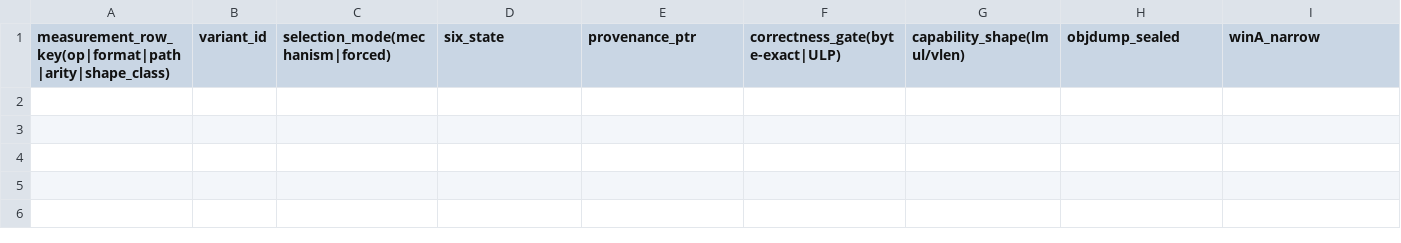
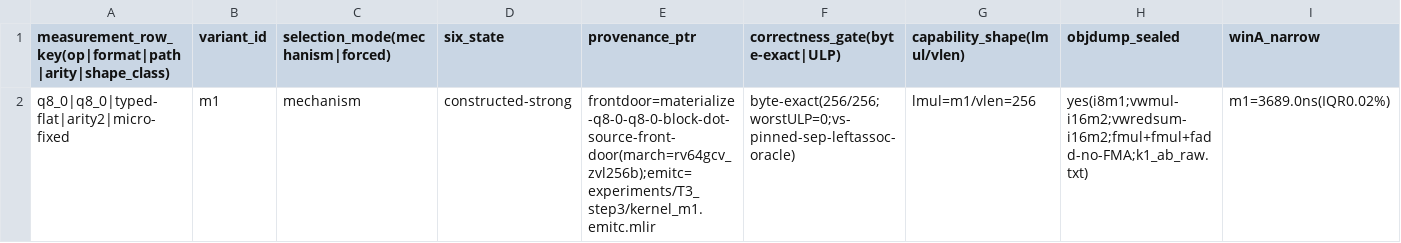
Before and after one commit to zzyu5/TianChen-RV, a CSV file: experiments/T3_B_board_B_rvv1.0_vlen256.csv, drawn as a sheet; only a part is shown; rows hold the shown columns only; the diff names each change by its address in the sheet, - before the commit and + after, or states it on an @@ line.

```diff
--- a/experiments/T3_B_board_B_rvv1.0_vlen256.csv
+++ b/experiments/T3_B_board_B_rvv1.0_vlen256.csv
+row 2: q8_0|q8_0|typed-flat|arity2|micro-fixed | m1 | mechanism | constructed-strong | frontdoor=materialize-q8-0-q8-0-block-dot-source-front-door(march=rv64gcv_zvl256b);emitc=experiments/T3_step3/kernel_m1.emitc.mlir | byte-exact(256/256;worstULP=0;vs-pinned-sep-leftassoc-oracle) | lmul=m1/vlen=256 | yes(i8m1;vwmul-i16m2;vwredsum-i16m2;fmul+fmul+fadd-no-FMA;k1_ab_raw.txt) | m1=3689.0ns(IQR0.02%)
```
Also changed, not shown: experiments/T3_A_board_A_rvv1.0_vlen128.csv, 17 other files.
